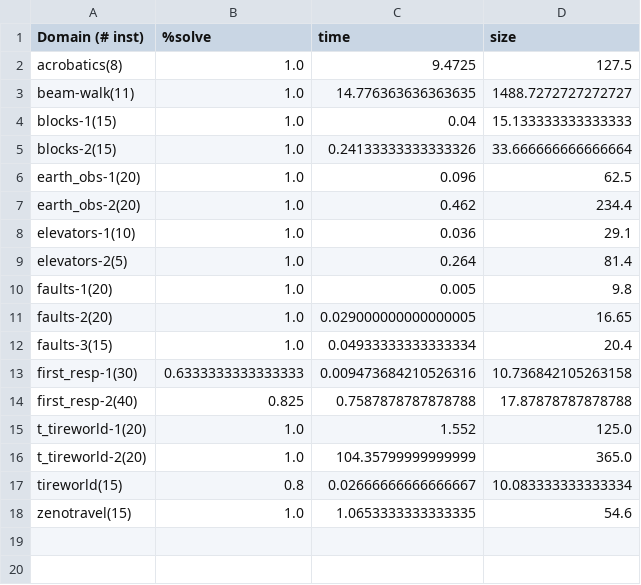
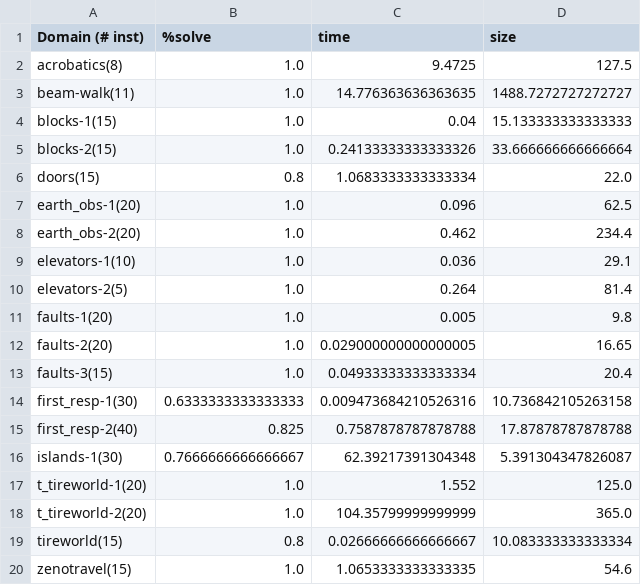
Before and after one commit to zbmsnj1/Planner-Carrier, a CSV file: Experiment/prpData.csv, drawn as a sheet.

Commit message:
update readme for experiment

```diff
--- a/Experiment/prpData.csv
+++ b/Experiment/prpData.csv
@@ -5,2 +5,3 @@ blocks-1(15),1.0,0.04,15.133333333333333
 blocks-2(15),1.0,0.24133333333333326,33.666666666666664
+doors(15),0.8,1.0683333333333334,22.0
 earth_obs-1(20),1.0,0.096,62.5
@@ -14,2 +15,3 @@ first_resp-1(30),0.6333333333333333,0.009473684210526316,10.736842105263158
 first_resp-2(40),0.825,0.7587878787878788,17.87878787878788
+islands-1(30),0.7666666666666667,62.39217391304348,5.391304347826087
 t_tireworld-1(20),1.0,1.552,125.0
```
Also changed, not shown: 11 other files.
